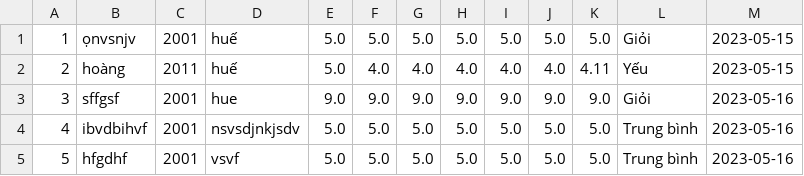
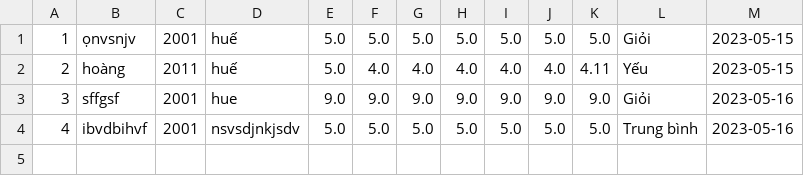
Before and after one commit to hohoang2001/Hoang_Case_Study_Module2, a CSV file: Case Study Module2/src/data/Hocsinh.csv, drawn as a sheet; the diff names each change by its address in the sheet, - before the commit and + after, or states it on an @@ line.

Commit message:
Case study

```diff
--- a/Case Study Module2/src/data/Hocsinh.csv
+++ b/Case Study Module2/src/data/Hocsinh.csv
-row 5: 5 | hfgdhf | 2001 | vsvf | 5.0 | 5.0 | 5.0 | 5.0 | 5.0 | 5.0 | 5.0 | Trung bình | 2023-05-16
```
Also changed, not shown: 7 other files.
